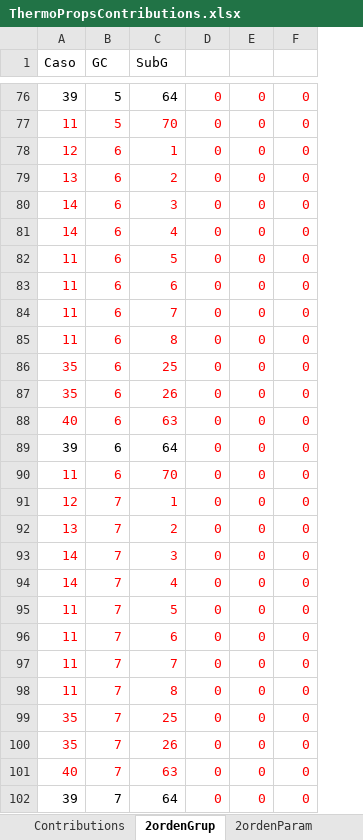
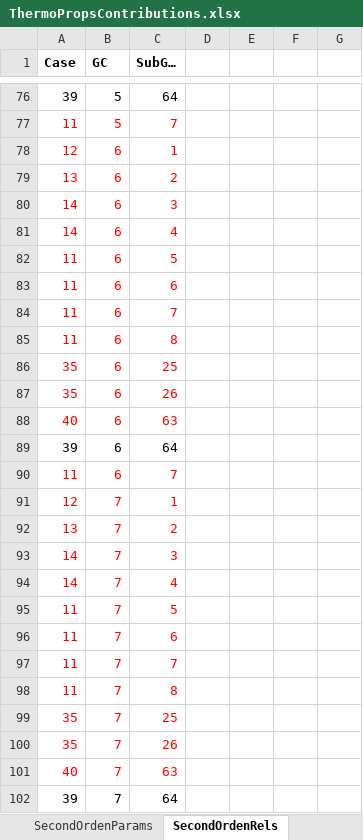
Before and after one commit to kadriand/solvents-camd, an Excel workbook: src/resources/properties/ThermoPropsContributions.xlsx, sheet SecondOrdenRels, drawn as a sheet; only a part is shown, gaps mark what is left out; values as stored, in another font and other column widths than the file's, no borders; removed rows and columns are numbered as before the commit, all else as after; the diff covers the shown part only; the diff names each change by its address in the sheet, - before the commit and + after, or states it on an @@ line.

Commit message:
Second order contributions GC 2017

```diff
--- a/src/resources/properties/ThermoPropsContributions.xlsx (sheet SecondOrdenRels)
+++ b/src/resources/properties/ThermoPropsContributions.xlsx (sheet SecondOrdenRels)
-sheet tab: 2ordenGrup
+sheet tab: SecondOrdenRels
-sheet tab: 2ordenParam
+sheet tab: SecondOrdenParams
@@ sheet tab order changed: SecondOrdenParams | SecondOrdenRels @@
-column E, rows 76-102: all 0
-column F, rows 76-102: all 0
+column E, empty
+column F, empty
+column G, empty
-A1: Caso
+A1: Case
-A1:C1 bold: off
+A1:C1 bold: on
-C1: SubG
+C1: SubG…
-D76:D102: 0
+D76:D102: (empty)
-C77 (SubG…): 70
+C77 (SubG…): 7
-C90 (SubG…): 70
+C90 (SubG…): 7
```
Also changed, not shown: 3 added rows, 4 removed rows and 170 edited cells elsewhere in this sheet, sheet Contributions, sheet SecondOrdenParams, data/ThermoPropsContributions.xlsx, data/Unifac-2017.xlsx, 3 other files.
